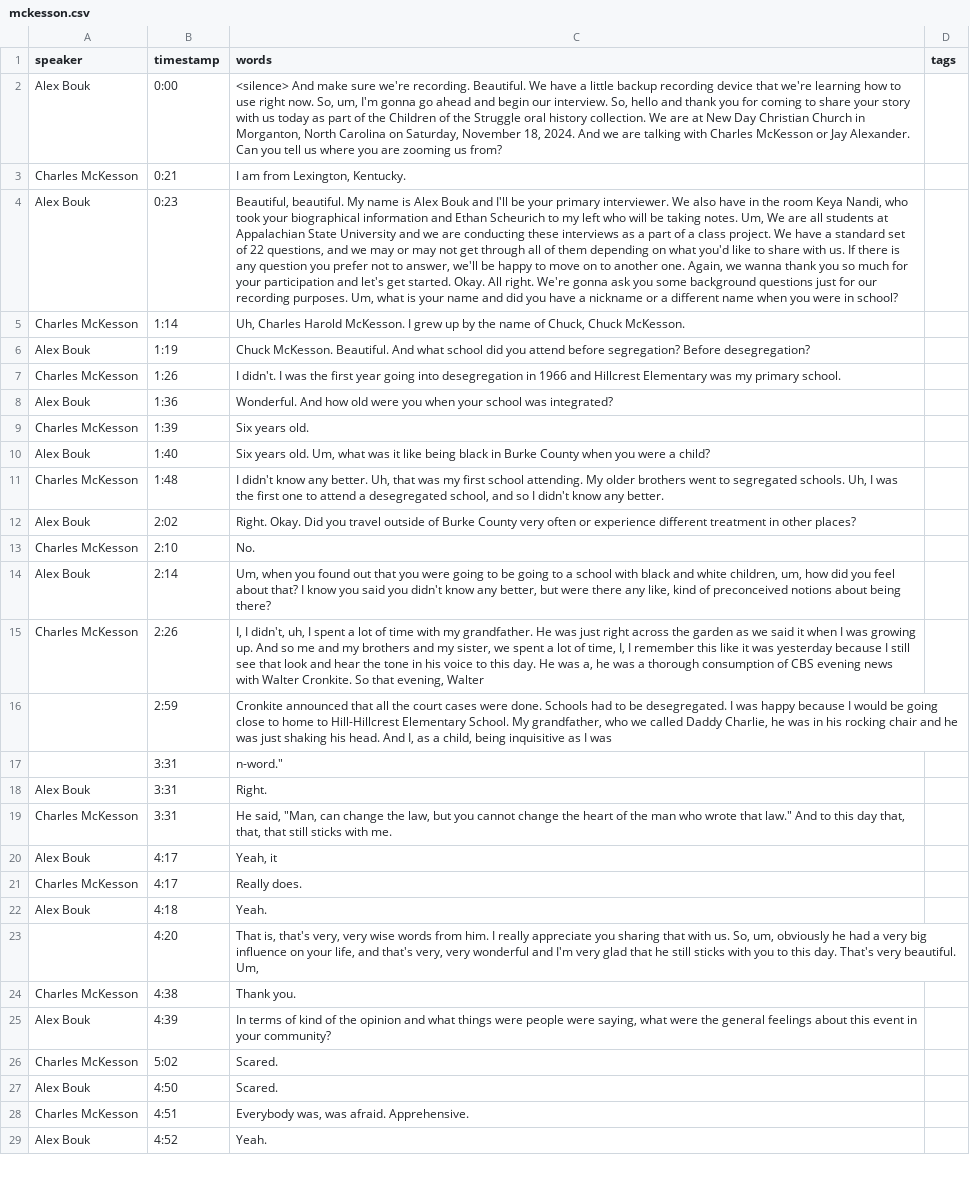
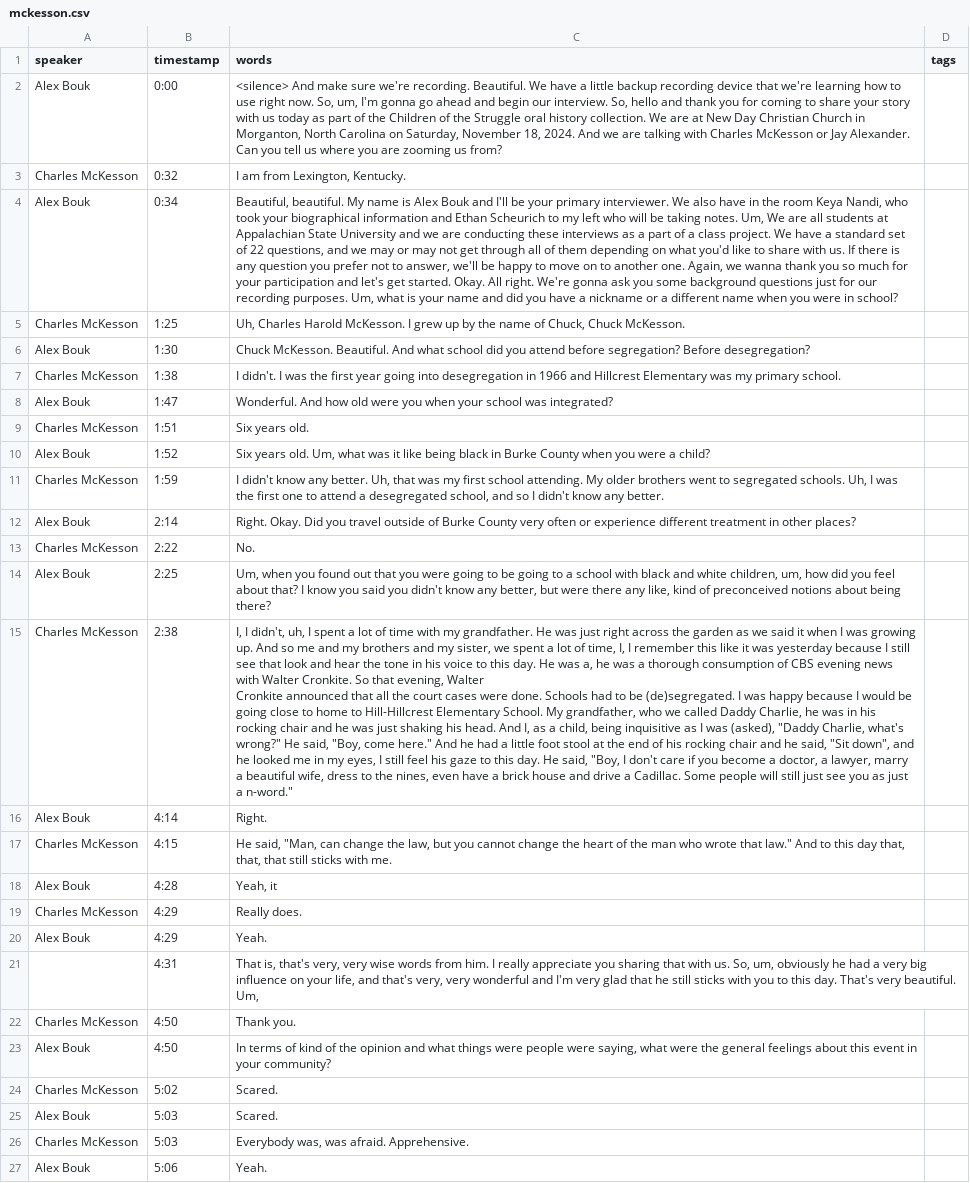
Before and after one commit to ncssmmolib/children-of-the-struggle-oral-history, a CSV file: _data/transcripts/mckesson.csv, drawn as a sheet; only a part is shown; removed rows and columns are numbered as before the commit, all else as after; ↵ is a line break in a cell; the diff covers the shown part only; the diff names each change by its address in the sheet, - before the commit and + after, or states it on an @@ line.

Commit message:
add missing transcript for 3:00-3:31

```diff
--- a/_data/transcripts/mckesson.csv
+++ b/_data/transcripts/mckesson.csv
-B3 (timestamp): 0:21
+B3 (timestamp): 0:32
-B4 (timestamp): 0:23
+B4 (timestamp): 0:34
-B5 (timestamp): 1:14
+B5 (timestamp): 1:25
-B6 (timestamp): 1:19
+B6 (timestamp): 1:30
-B7 (timestamp): 1:26
+B7 (timestamp): 1:38
-B8 (timestamp): 1:36
+B8 (timestamp): 1:47
-B9 (timestamp): 1:39
+B9 (timestamp): 1:51
-B10 (timestamp): 1:40
+B10 (timestamp): 1:52
-B11 (timestamp): 1:48
+B11 (timestamp): 1:59
-B12 (timestamp): 2:02
+B12 (timestamp): 2:14
-B13 (timestamp): 2:10
+B13 (timestamp): 2:22
-B14 (timestamp): 2:14
+B14 (timestamp): 2:25
-B15 (timestamp): 2:26
+B15 (timestamp): 2:38
-C15 (words): …evening, Walter
+C15 (words): …evening, Walter ↵ Cronkite announced that all the court cases were done. Schools had to be (de)segregated. I was happy because I would be going close to home to Hill-Hillcrest Elementary School. My grandfather, who we called Daddy Charlie, he was in his rocking chair and he was just shaking his head. And I, as a child, being inquisitive as I was (asked), "Daddy Charlie, what's wrong?" He said, "Boy, come here." And he had a little foot stool at the end of his rocking chair and he said, "Sit down", and he looked me in my eyes, I still feel his gaze to this day. He said, "Boy, I don't care if you become a doctor, a lawyer, marry a beautiful wife, dress to the nines, even have a brick house and drive a Cadillac. Some people will still just see you as just a n-word."
-row 16:  | 2:59 | Cronkite announced that all the court cases were done. Schools had to be desegregated. I was happy because I would be going close to home to Hill-Hillcrest Elementary School. My grandfather, who we called Daddy Charlie, he was in his rocking chair and he was just shaking his head. And I, as a child, being inquisitive as I was
-row 17:  | 3:31 | n-word."
-B16 (timestamp): 3:31
+B16 (timestamp): 4:14
-B17 (timestamp): 3:31
+B17 (timestamp): 4:15
-B18 (timestamp): 4:17
+B18 (timestamp): 4:28
-B19 (timestamp): 4:17
+B19 (timestamp): 4:29
-B20 (timestamp): 4:18
+B20 (timestamp): 4:29
-B21 (timestamp): 4:20
+B21 (timestamp): 4:31
-B22 (timestamp): 4:38
+B22 (timestamp): 4:50
-B23 (timestamp): 4:39
+B23 (timestamp): 4:50
-B25 (timestamp): 4:50
+B25 (timestamp): 5:03
-B26 (timestamp): 4:51
+B26 (timestamp): 5:03
-B27 (timestamp): 4:52
+B27 (timestamp): 5:06
```
Also changed, not shown: 81 edited cells elsewhere in this file.
